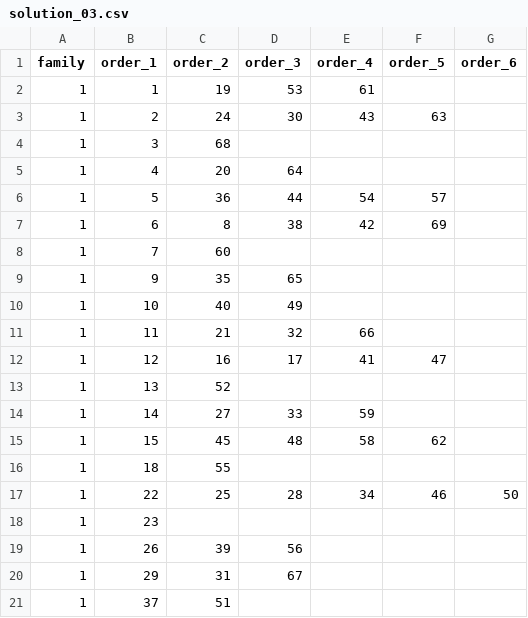
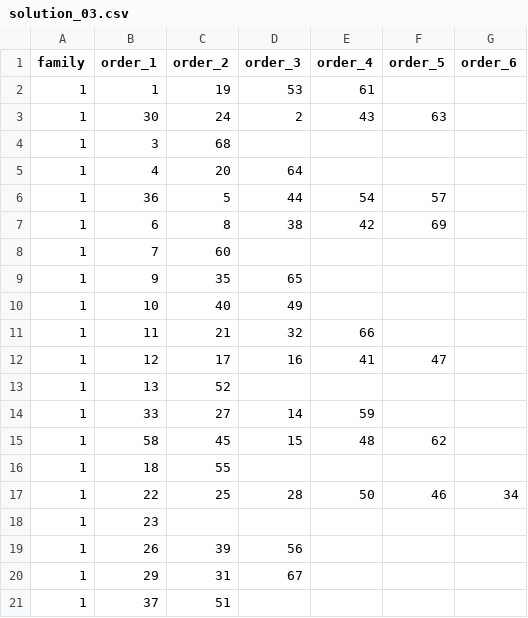
Before and after one commit to hermioneleroy/projet-REOP, a CSV file: solution_03.csv, drawn as a sheet.

```diff
--- a/solution_03.csv
+++ b/solution_03.csv
@@ -2,6 +2,6 @@ family,order_1,order_2,order_3,order_4,order_5,order_6
 1,1,19,53,61,,
-1,2,24,30,43,63,
+1,30,24,2,43,63,
 1,3,68,,,,
 1,4,20,64,,,
-1,5,36,44,54,57,
+1,36,5,44,54,57,
 1,6,8,38,42,69,
@@ -11,8 +11,8 @@ family,order_1,order_2,order_3,order_4,order_5,order_6
 1,11,21,32,66,,
-1,12,16,17,41,47,
+1,12,17,16,41,47,
 1,13,52,,,,
-1,14,27,33,59,,
-1,15,45,48,58,62,
+1,33,27,14,59,,
+1,58,45,15,48,62,
 1,18,55,,,,
-1,22,25,28,34,46,50
+1,22,25,28,50,46,34
 1,23,,,,,
```
Also changed, not shown: solution_02.csv, solution_04.csv, 8 other files.
